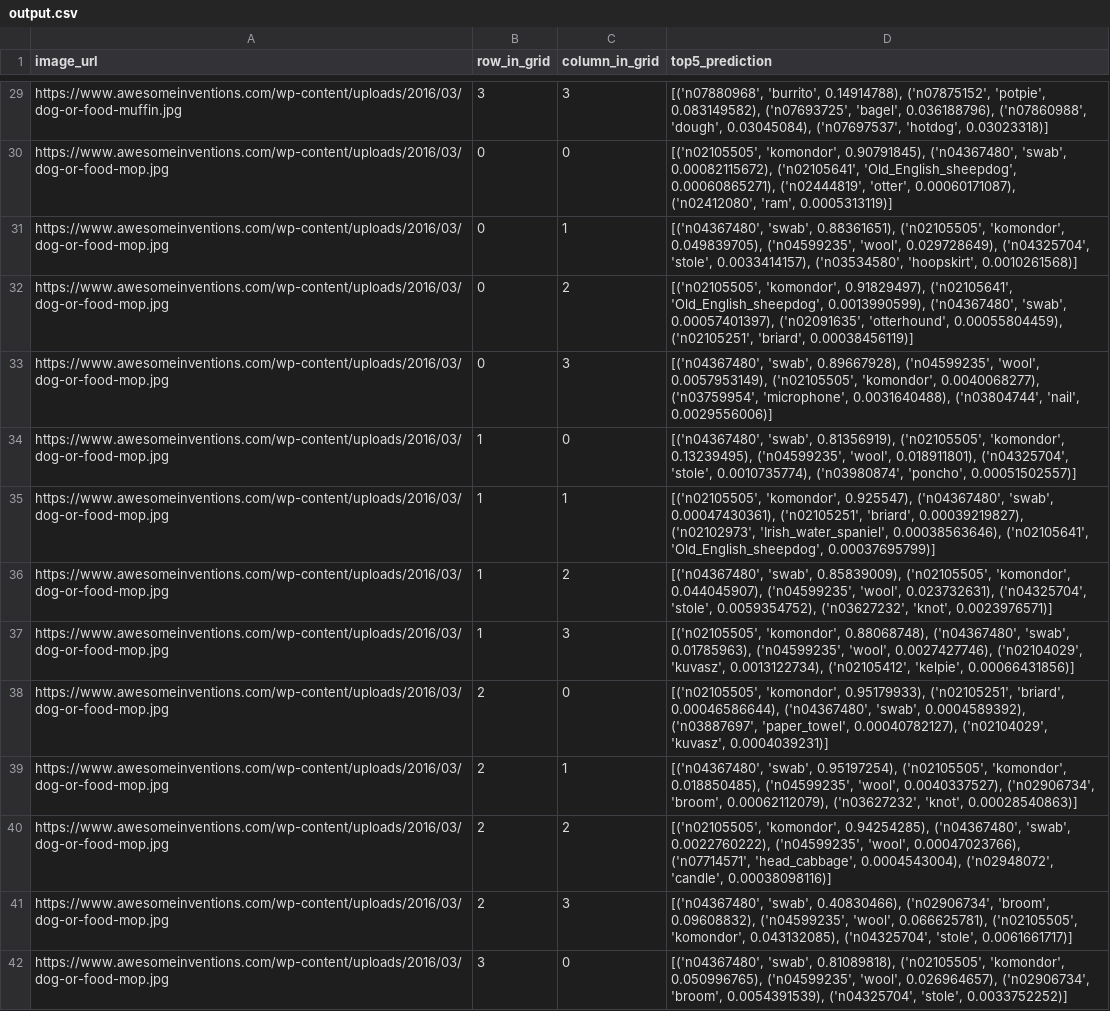
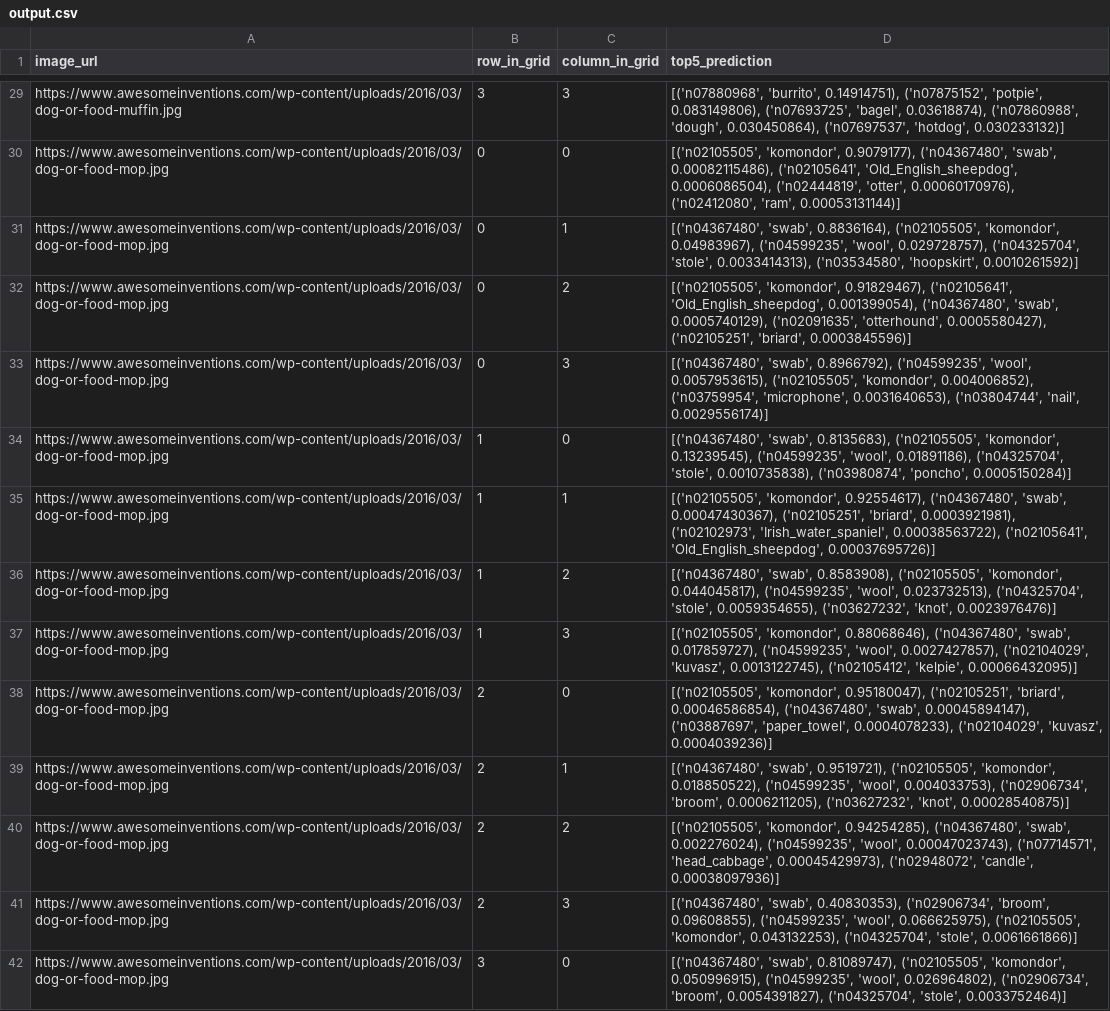
Before and after one commit to jiandai/mlTst, a CSV file: keras/output.csv, drawn as a sheet; only a part is shown, gaps mark what is left out; the diff covers the shown part only; the diff names each change by its address in the sheet, - before the commit and + after, or states it on an @@ line.

```diff
--- a/keras/output.csv
+++ b/keras/output.csv
-D29 (top5_prediction): [('n07880968', 'burrito', 0.14914788), ('n07875152', 'potpie', 0.083149582), ('n07693725', 'bagel', 0.036188796), ('n07860988', 'dough', 0.03045084), ('n07697537', 'hotdog', 0.03023318)]
+D29 (top5_prediction): [('n07880968', 'burrito', 0.14914751), ('n07875152', 'potpie', 0.083149806), ('n07693725', 'bagel', 0.03618874), ('n07860988', 'dough', 0.030450864), ('n07697537', 'hotdog', 0.030233132)]
-D30 (top5_prediction): [('n02105505', 'komondor', 0.90791845), ('n04367480', 'swab', 0.00082115672), ('n02105641', 'Old_English_sheepdog', 0.00060865271), ('n02444819', 'otter', 0.00060171087), ('n02412080', 'ram', 0.0005313119)]
+D30 (top5_prediction): [('n02105505', 'komondor', 0.9079177), ('n04367480', 'swab', 0.00082115486), ('n02105641', 'Old_English_sheepdog', 0.0006086504), ('n02444819', 'otter', 0.00060170976), ('n02412080', 'ram', 0.00053131144)]
-D31 (top5_prediction): [('n04367480', 'swab', 0.88361651), ('n02105505', 'komondor', 0.049839705), ('n04599235', 'wool', 0.029728649), ('n04325704', 'stole', 0.0033414157), ('n03534580', 'hoopskirt', 0.0010261568)]
+D31 (top5_prediction): [('n04367480', 'swab', 0.8836164), ('n02105505', 'komondor', 0.04983967), ('n04599235', 'wool', 0.029728757), ('n04325704', 'stole', 0.0033414313), ('n03534580', 'hoopskirt', 0.0010261592)]
-D32 (top5_prediction): [('n02105505', 'komondor', 0.91829497), ('n02105641', 'Old_English_sheepdog', 0.0013990599), ('n04367480', 'swab', 0.00057401397), ('n02091635', 'otterhound', 0.00055804459), ('n02105251', 'briard', 0.00038456119)]
+D32 (top5_prediction): [('n02105505', 'komondor', 0.91829467), ('n02105641', 'Old_English_sheepdog', 0.001399054), ('n04367480', 'swab', 0.0005740129), ('n02091635', 'otterhound', 0.0005580427), ('n02105251', 'briard', 0.0003845596)]
-D33 (top5_prediction): [('n04367480', 'swab', 0.89667928), ('n04599235', 'wool', 0.0057953149), ('n02105505', 'komondor', 0.0040068277), ('n03759954', 'microphone', 0.0031640488), ('n03804744', 'nail', 0.0029556006)]
+D33 (top5_prediction): [('n04367480', 'swab', 0.8966792), ('n04599235', 'wool', 0.0057953615), ('n02105505', 'komondor', 0.004006852), ('n03759954', 'microphone', 0.0031640653), ('n03804744', 'nail', 0.0029556174)]
-D34 (top5_prediction): [('n04367480', 'swab', 0.81356919), ('n02105505', 'komondor', 0.13239495), ('n04599235', 'wool', 0.018911801), ('n04325704', 'stole', 0.0010735774), ('n03980874', 'poncho', 0.00051502557)]
+D34 (top5_prediction): [('n04367480', 'swab', 0.8135683), ('n02105505', 'komondor', 0.13239545), ('n04599235', 'wool', 0.01891186), ('n04325704', 'stole', 0.0010735838), ('n03980874', 'poncho', 0.0005150284)]
-D35 (top5_prediction): [('n02105505', 'komondor', 0.925547), ('n04367480', 'swab', 0.00047430361), ('n02105251', 'briard', 0.00039219827), ('n02102973', 'Irish_water_spaniel', 0.00038563646), ('n02105641', 'Old_English_sheepdog', 0.00037695799)]
+D35 (top5_prediction): [('n02105505', 'komondor', 0.92554617), ('n04367480', 'swab', 0.00047430367), ('n02105251', 'briard', 0.0003921981), ('n02102973', 'Irish_water_spaniel', 0.00038563722), ('n02105641', 'Old_English_sheepdog', 0.00037695726)]
-D36 (top5_prediction): [('n04367480', 'swab', 0.85839009), ('n02105505', 'komondor', 0.044045907), ('n04599235', 'wool', 0.023732631), ('n04325704', 'stole', 0.0059354752), ('n03627232', 'knot', 0.0023976571)]
+D36 (top5_prediction): [('n04367480', 'swab', 0.8583908), ('n02105505', 'komondor', 0.044045817), ('n04599235', 'wool', 0.023732513), ('n04325704', 'stole', 0.0059354655), ('n03627232', 'knot', 0.0023976476)]
-D37 (top5_prediction): [('n02105505', 'komondor', 0.88068748), ('n04367480', 'swab', 0.01785963), ('n04599235', 'wool', 0.0027427746), ('n02104029', 'kuvasz', 0.0013122734), ('n02105412', 'kelpie', 0.00066431856)]
+D37 (top5_prediction): [('n02105505', 'komondor', 0.88068646), ('n04367480', 'swab', 0.017859727), ('n04599235', 'wool', 0.0027427857), ('n02104029', 'kuvasz', 0.0013122745), ('n02105412', 'kelpie', 0.00066432095)]
-D38 (top5_prediction): [('n02105505', 'komondor', 0.95179933), ('n02105251', 'briard', 0.00046586644), ('n04367480', 'swab', 0.0004589392), ('n03887697', 'paper_towel', 0.00040782127), ('n02104029', 'kuvasz', 0.0004039231)]
+D38 (top5_prediction): [('n02105505', 'komondor', 0.95180047), ('n02105251', 'briard', 0.00046586854), ('n04367480', 'swab', 0.00045894147), ('n03887697', 'paper_towel', 0.0004078233), ('n02104029', 'kuvasz', 0.0004039236)]
-D39 (top5_prediction): [('n04367480', 'swab', 0.95197254), ('n02105505', 'komondor', 0.018850485), ('n04599235', 'wool', 0.0040337527), ('n02906734', 'broom', 0.00062112079), ('n03627232', 'knot', 0.00028540863)]
+D39 (top5_prediction): [('n04367480', 'swab', 0.9519721), ('n02105505', 'komondor', 0.018850522), ('n04599235', 'wool', 0.004033753), ('n02906734', 'broom', 0.0006211205), ('n03627232', 'knot', 0.00028540875)]
-D40 (top5_prediction): …('n04367480', 'swab', 0.0022760222), ('n04599235', 'wool', 0.00047023766), ('n07714571', 'head_cabbage', 0.0004543004), ('n02948072', 'candle', 0.00038098116)]
+D40 (top5_prediction): …('n04367480', 'swab', 0.002276024), ('n04599235', 'wool', 0.00047023743), ('n07714571', 'head_cabbage', 0.00045429973), ('n02948072', 'candle', 0.00038097936)]
-D41 (top5_prediction): [('n04367480', 'swab', 0.40830466), ('n02906734', 'broom', 0.09608832), ('n04599235', 'wool', 0.066625781), ('n02105505', 'komondor', 0.043132085), ('n04325704', 'stole', 0.0061661717)]
+D41 (top5_prediction): [('n04367480', 'swab', 0.40830353), ('n02906734', 'broom', 0.09608855), ('n04599235', 'wool', 0.066625975), ('n02105505', 'komondor', 0.043132253), ('n04325704', 'stole', 0.0061661866)]
-D42 (top5_prediction): [('n04367480', 'swab', 0.81089818), ('n02105505', 'komondor', 0.050996765), ('n04599235', 'wool', 0.026964657), ('n02906734', 'broom', 0.0054391539), ('n04325704', 'stole', 0.0033752252)]
+D42 (top5_prediction): [('n04367480', 'swab', 0.81089747), ('n02105505', 'komondor', 0.050996915), ('n04599235', 'wool', 0.026964802), ('n02906734', 'broom', 0.0054391827), ('n04325704', 'stole', 0.0033752464)]
```
Also changed, not shown: 98 edited cells elsewhere in this file, 9 other files.
